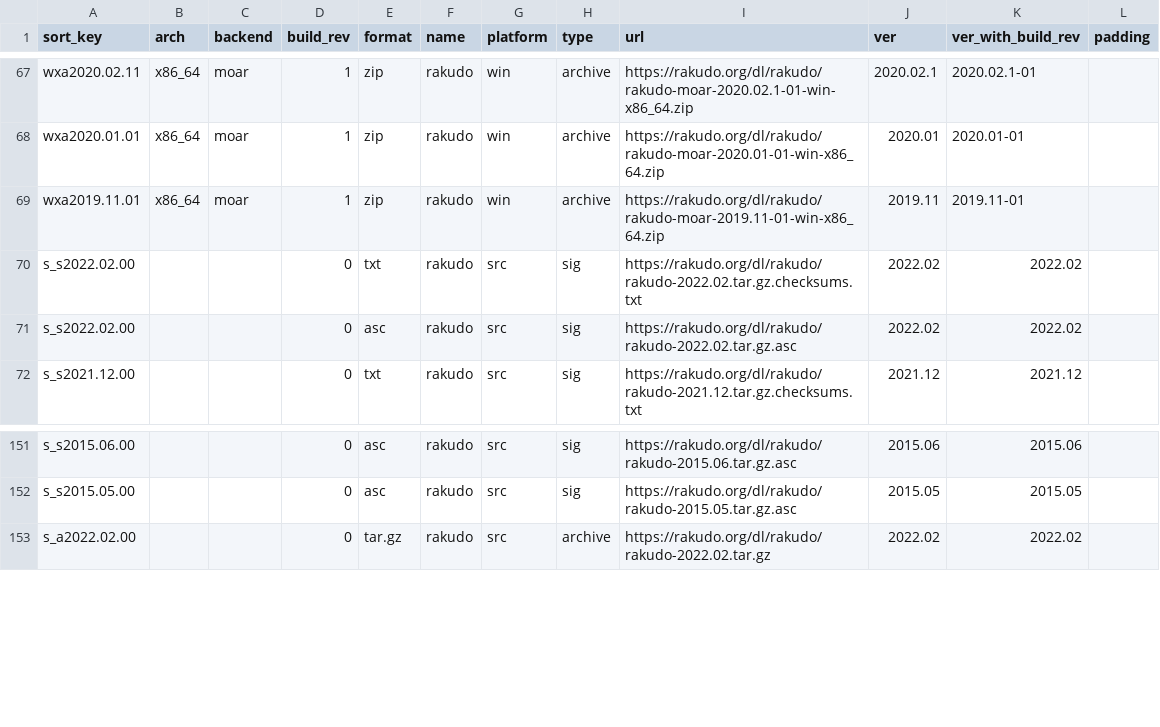
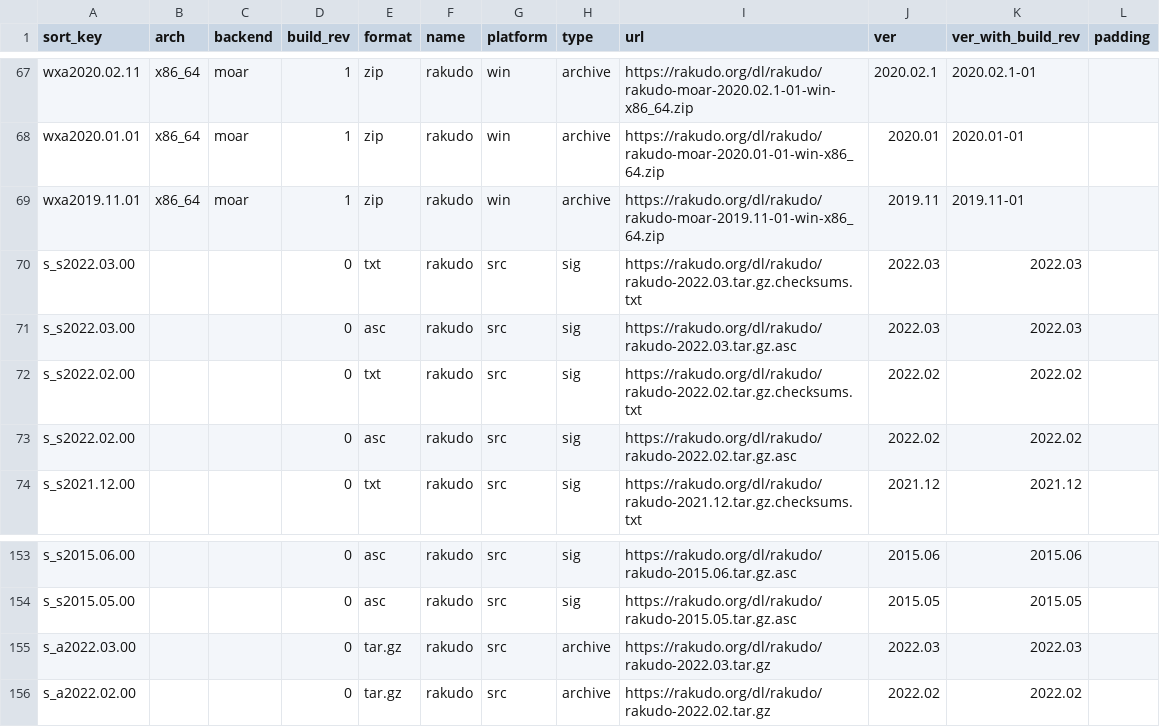
Before and after one commit to skaji/rakudo-releases, a CSV file: rakudo-releases.v1.csv, drawn as a sheet; only a part is shown, gaps mark what is left out.

```diff
--- a/rakudo-releases.v1.csv
+++ b/rakudo-releases.v1.csv
@@ -69,2 +69,4 @@ wxa2020.01.01,x86_64,moar,1,zip,rakudo,win,archive,https://rakudo.org/dl/rakudo/
 wxa2019.11.01,x86_64,moar,1,zip,rakudo,win,archive,https://rakudo.org/dl/rakudo/rakudo-moar-2019.11-01-win-x86_64.zip,2019.11,2019.11-01,
+s_s2022.03.00,,,0,txt,rakudo,src,sig,https://rakudo.org/dl/rakudo/rakudo-2022.03.tar.gz.checksums.txt,2022.03,2022.03,
+s_s2022.03.00,,,0,asc,rakudo,src,sig,https://rakudo.org/dl/rakudo/rakudo-2022.03.tar.gz.asc,2022.03,2022.03,
 s_s2022.02.00,,,0,txt,rakudo,src,sig,https://rakudo.org/dl/rakudo/rakudo-2022.02.tar.gz.checksums.txt,2022.02,2022.02,
@@ -152,2 +154,3 @@ s_s2015.06.00,,,0,asc,rakudo,src,sig,https://rakudo.org/dl/rakudo/rakudo-2015.06
 s_s2015.05.00,,,0,asc,rakudo,src,sig,https://rakudo.org/dl/rakudo/rakudo-2015.05.tar.gz.asc,2015.05,2015.05,
+s_a2022.03.00,,,0,tar.gz,rakudo,src,archive,https://rakudo.org/dl/rakudo/rakudo-2022.03.tar.gz,2022.03,2022.03,
 s_a2022.02.00,,,0,tar.gz,rakudo,src,archive,https://rakudo.org/dl/rakudo/rakudo-2022.02.tar.gz,2022.02,2022.02,
```
